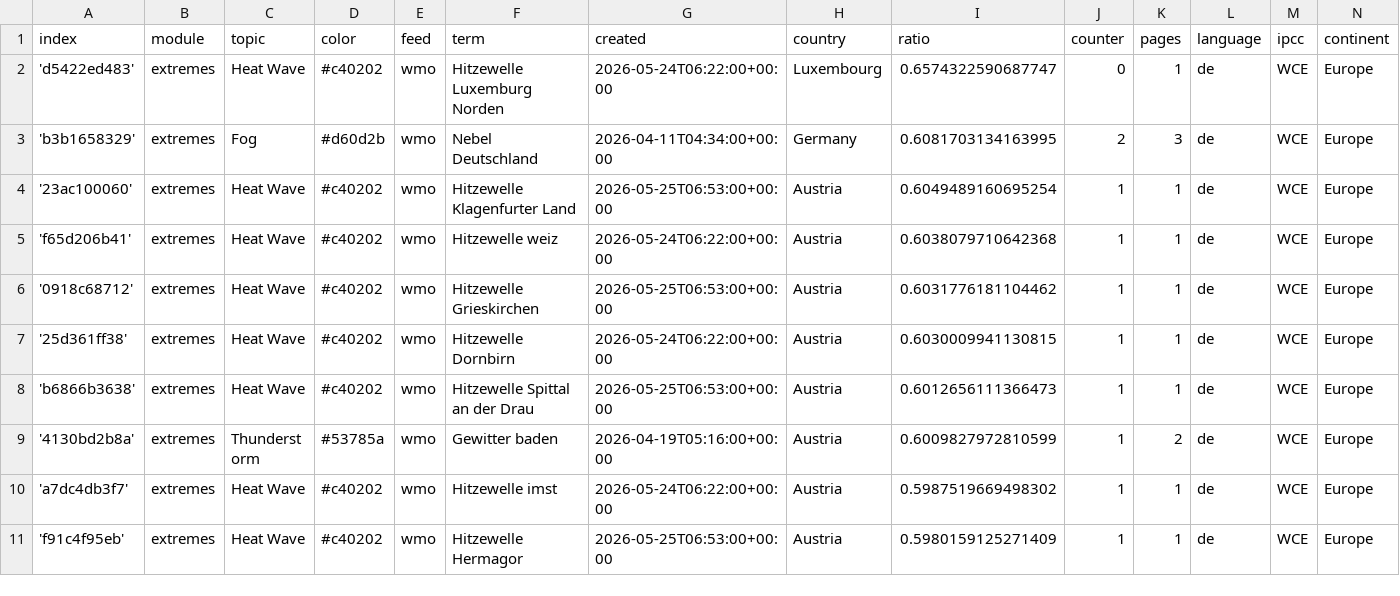
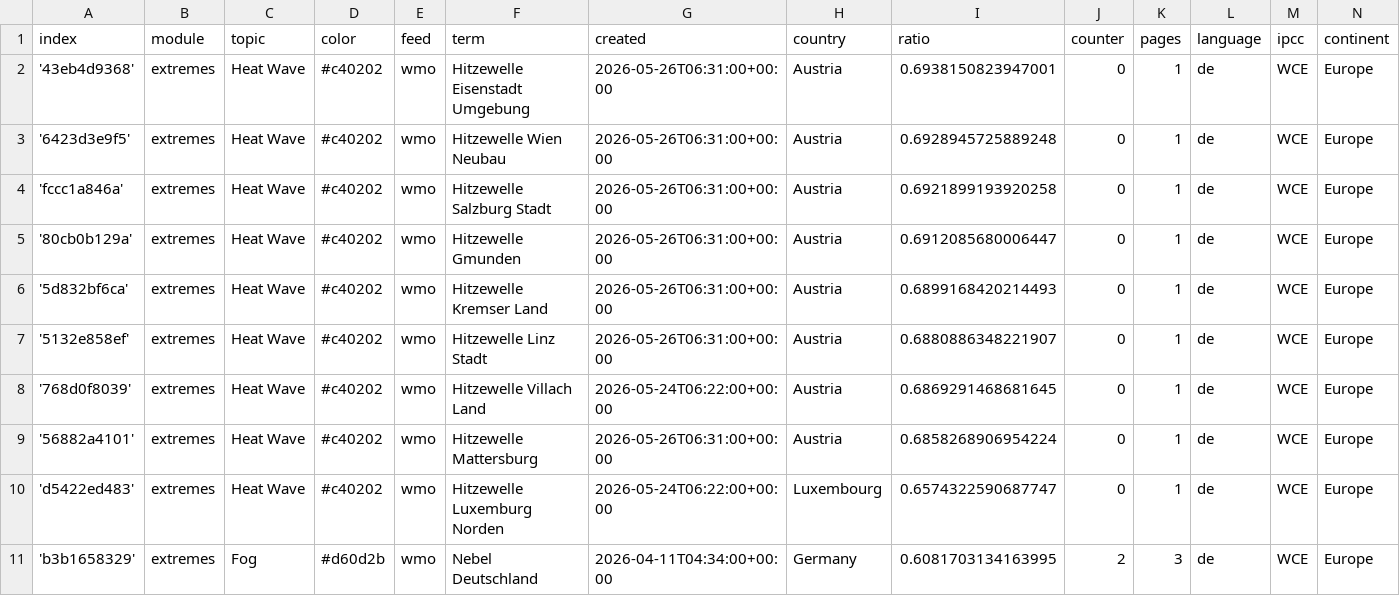
Before and after one commit to pg-ufr-news/germanExtremes, a CSV file: terms.csv, drawn as a sheet; only a part is shown; the shorter side is filled out with more unchanged rows.

Commit message:
Commit from GitHub Actions (import:0.0)

```diff
--- a/terms.csv
+++ b/terms.csv
@@ -1,2 +1,10 @@
 index,module,topic,color,feed,term,created,country,ratio,counter,pages,language,ipcc,continent
+'43eb4d9368',extremes,Heat Wave,#c40202,wmo,Hitzewelle Eisenstadt Umgebung,2026-05-26T06:31:00+00:00,Austria,0.6938150823947001,0,1,de,WCE,Europe
+'6423d3e9f5',extremes,Heat Wave,#c40202,wmo,Hitzewelle Wien Neubau,2026-05-26T06:31:00+00:00,Austria,0.6928945725889248,0,1,de,WCE,Europe
+'fccc1a846a',extremes,Heat Wave,#c40202,wmo,Hitzewelle Salzburg Stadt,2026-05-26T06:31:00+00:00,Austria,0.6921899193920258,0,1,de,WCE,Europe
+'80cb0b129a',extremes,Heat Wave,#c40202,wmo,Hitzewelle Gmunden,2026-05-26T06:31:00+00:00,Austria,0.6912085680006447,0,1,de,WCE,Europe
+'5d832bf6ca',extremes,Heat Wave,#c40202,wmo,Hitzewelle Kremser Land,2026-05-26T06:31:00+00:00,Austria,0.6899168420214493,0,1,de,WCE,Europe
+'5132e858ef',extremes,Heat Wave,#c40202,wmo,Hitzewelle Linz Stadt,2026-05-26T06:31:00+00:00,Austria,0.6880886348221907,0,1,de,WCE,Europe
+'768d0f8039',extremes,Heat Wave,#c40202,wmo,Hitzewelle Villach Land,2026-05-24T06:22:00+00:00,Austria,0.6869291468681645,0,1,de,WCE,Europe
+'56882a4101',extremes,Heat Wave,#c40202,wmo,Hitzewelle Mattersburg,2026-05-26T06:31:00+00:00,Austria,0.6858268906954224,0,1,de,WCE,Europe
 'd5422ed483',extremes,Heat Wave,#c40202,wmo,Hitzewelle Luxemburg Norden,2026-05-24T06:22:00+00:00,Luxembourg,0.6574322590687747,0,1,de,WCE,Europe
```
